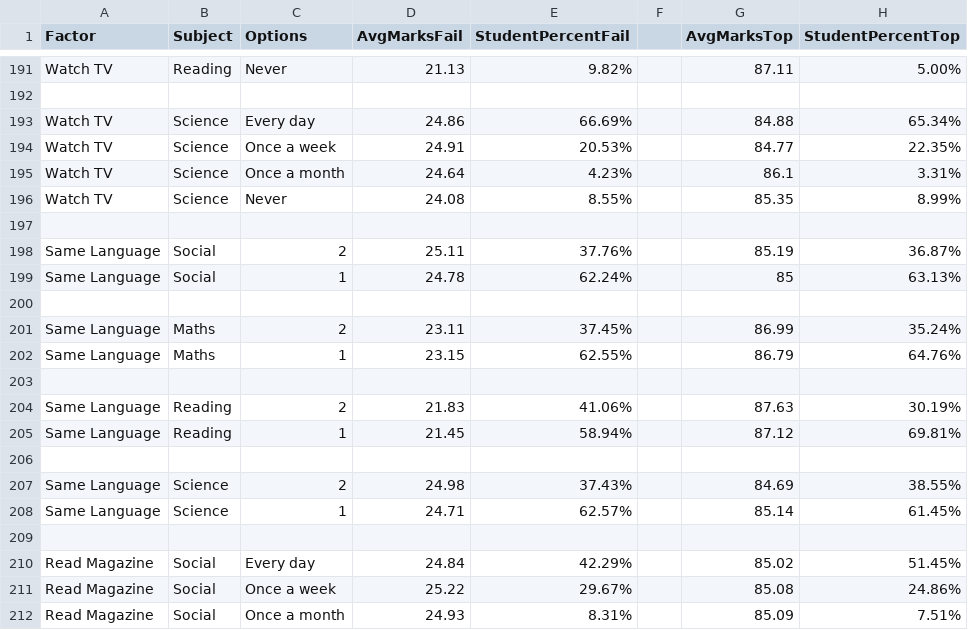
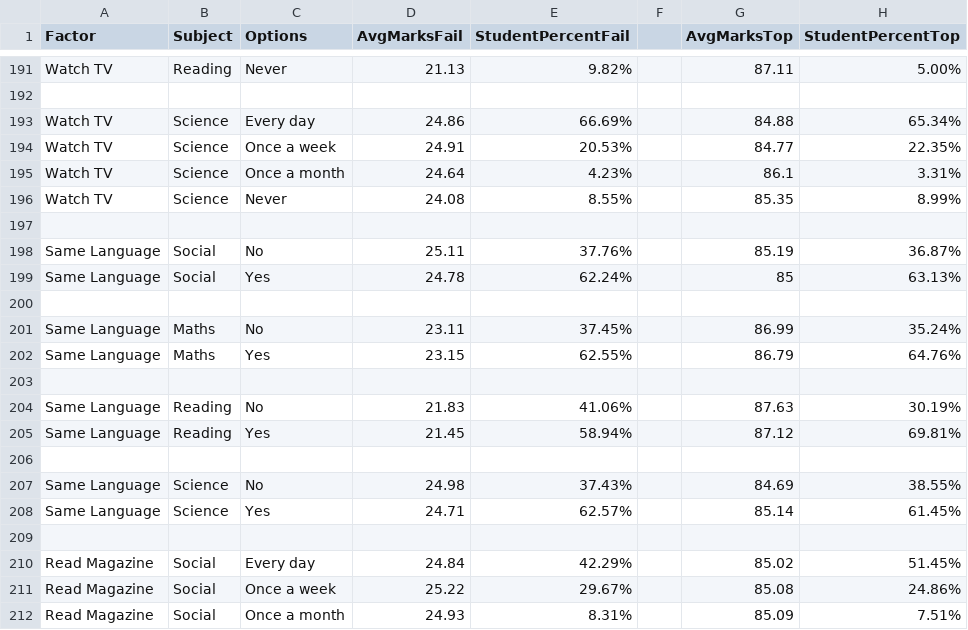
Before and after one commit to holy-devil/nas-dataviz, a CSV file: datasets/nas/Diverging Graph Dataset.csv, drawn as a sheet; only a part is shown, gaps mark what is left out; the diff covers the shown part only.

```diff
--- a/datasets/nas/Diverging Graph Dataset.csv
+++ b/datasets/nas/Diverging Graph Dataset.csv
@@ -197,13 +197,13 @@ Watch TV,Science,Never,24.08,8.55%,,85.35,8.99%,,
 ,,,,,,,,,
-Same Language,Social,2,25.11,37.76%,,85.19,36.87%,,
-Same Language,Social,1,24.78,62.24%,,85,63.13%,,
+Same Language,Social,No,25.11,37.76%,,85.19,36.87%,,
+Same Language,Social,Yes,24.78,62.24%,,85,63.13%,,
 ,,,,,,,,,
-Same Language,Maths,2,23.11,37.45%,,86.99,35.24%,,
-Same Language,Maths,1,23.15,62.55%,,86.79,64.76%,,
+Same Language,Maths,No,23.11,37.45%,,86.99,35.24%,,
+Same Language,Maths,Yes,23.15,62.55%,,86.79,64.76%,,
 ,,,,,,,,,
-Same Language,Reading,2,21.83,41.06%,,87.63,30.19%,,
-Same Language,Reading,1,21.45,58.94%,,87.12,69.81%,,
+Same Language,Reading,No,21.83,41.06%,,87.63,30.19%,,
+Same Language,Reading,Yes,21.45,58.94%,,87.12,69.81%,,
 ,,,,,,,,,
-Same Language,Science,2,24.98,37.43%,,84.69,38.55%,,
-Same Language,Science,1,24.71,62.57%,,85.14,61.45%,,
+Same Language,Science,No,24.98,37.43%,,84.69,38.55%,,
+Same Language,Science,Yes,24.71,62.57%,,85.14,61.45%,,
 ,,,,,,,,,
```
Also changed, not shown: 16 edited cells elsewhere in this file.
